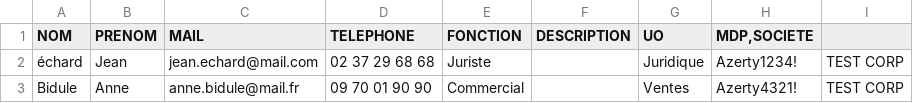
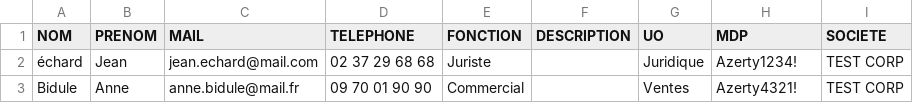
Before and after one commit to mdekoninck28/ActiveDirectoBot, a CSV file: AD_users.csv, drawn as a sheet.

Commit message:
Update AD_users.csv

```diff
--- a/AD_users.csv
+++ b/AD_users.csv
@@ -1,2 +1,2 @@
-NOM;PRENOM;MAIL;TELEPHONE;FONCTION;DESCRIPTION;UO;MDP,SOCIETE
+NOM;PRENOM;MAIL;TELEPHONE;FONCTION;DESCRIPTION;UO;MDP;SOCIETE
 échard;Jean;jean.echard@mail.com;02 37 29 68 68;Juriste;;Juridique;Azerty1234!;TEST CORP
```
